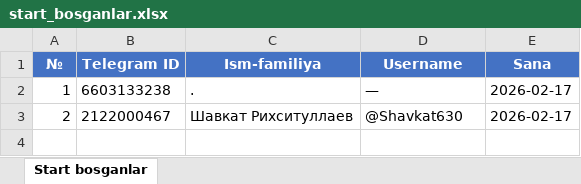
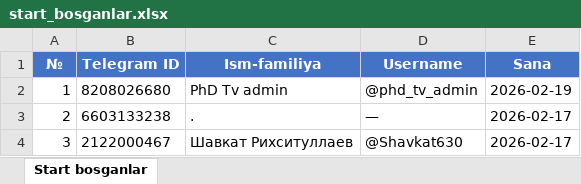
Before and after one commit to sunnatila/EcommerceBot, an Excel workbook: data/start_bosganlar.xlsx, sheet Start bosganlar, drawn as a sheet; values as stored, in another font and other column widths than the file's, no borders; the diff names each change by its address in the sheet, - before the commit and + after, or states it on an @@ line.

```diff
--- a/data/start_bosganlar.xlsx (sheet Start bosganlar)
+++ b/data/start_bosganlar.xlsx (sheet Start bosganlar)
-B2 (Telegram ID): 6603133238
+B2 (Telegram ID): 8208026680
-C2 (Ism-familiya): .
+C2 (Ism-familiya): PhD Tv admin
-D2 (Username): —
+D2 (Username): @phd_tv_admin
-E2 (Sana): 2026-02-17
+E2 (Sana): 2026-02-19
-B3 (Telegram ID): 2122000467
+B3 (Telegram ID): 6603133238
-C3 (Ism-familiya): Шавкат Рихситуллаев
+C3 (Ism-familiya): .
-D3 (Username): @Shavkat630
+D3 (Username): —
+row 4: 3 | 2122000467 | Шавкат Рихситуллаев | @Shavkat630 | 2026-02-17
```
Also changed, not shown: 9 other files.
